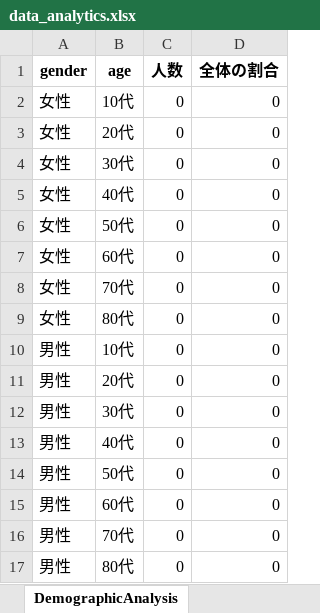
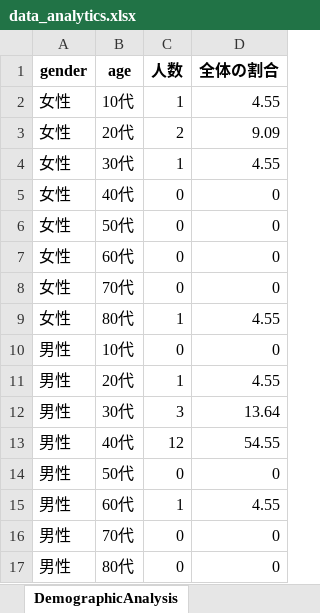
Before and after one commit to koseki3104/marketing_date, an Excel workbook: media/data_analytics.xlsx, sheet DemographicAnalysis, drawn as a sheet; values as stored, in another font and other column widths than the file's, no borders; the diff names each change by its address in the sheet, - before the commit and + after, or states it on an @@ line.

```diff
--- a/media/data_analytics.xlsx (sheet DemographicAnalysis)
+++ b/media/data_analytics.xlsx (sheet DemographicAnalysis)
-C2 (人数): 0
+C2 (人数): 1
-D2 (全体の割合): 0
+D2 (全体の割合): 4.55
-C3 (人数): 0
+C3 (人数): 2
-D3 (全体の割合): 0
+D3 (全体の割合): 9.09
-C4 (人数): 0
+C4 (人数): 1
-D4 (全体の割合): 0
+D4 (全体の割合): 4.55
-C9 (人数): 0
+C9 (人数): 1
-D9 (全体の割合): 0
+D9 (全体の割合): 4.55
-C11 (人数): 0
+C11 (人数): 1
-D11 (全体の割合): 0
+D11 (全体の割合): 4.55
-C12 (人数): 0
+C12 (人数): 3
-D12 (全体の割合): 0
+D12 (全体の割合): 13.64
-C13 (人数): 0
+C13 (人数): 12
-D13 (全体の割合): 0
+D13 (全体の割合): 54.55
-C15 (人数): 0
+C15 (人数): 1
-D15 (全体の割合): 0
+D15 (全体の割合): 4.55
```
Also changed, not shown: 1 other file.
